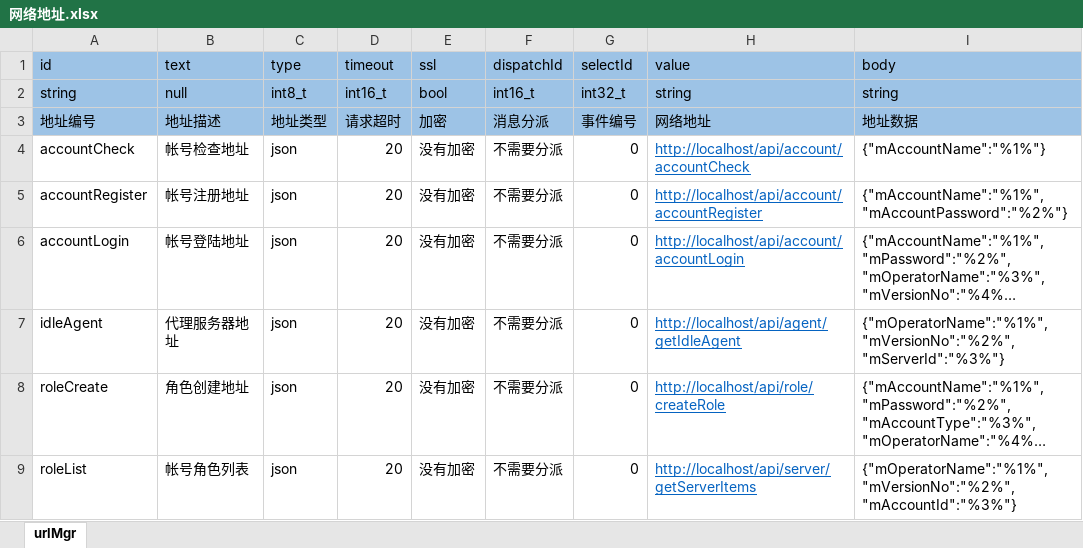
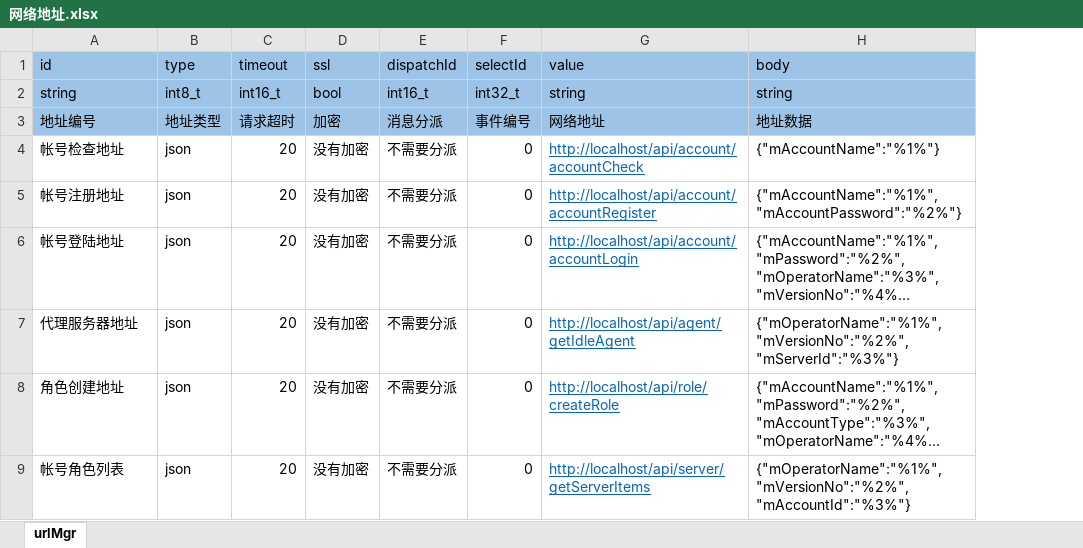
Before and after one commit to aiyou4love/resource, an Excel workbook: gameTb/client/table/网络地址.xlsx, sheet urlMgr, drawn as a sheet; long unchanged cells end in …; values as stored, in another font and other column widths than the file's, no borders; the diff names each change by its address in the sheet, - before the commit and + after, or states it on an @@ line.

```diff
--- a/gameTb/client/table/网络地址.xlsx (sheet urlMgr)
+++ b/gameTb/client/table/网络地址.xlsx (sheet urlMgr)
-column B (text), rows 2-9: null | 地址描述 | 帐号检查地址 | 帐号注册地址 | 帐号登陆地址 | 代理服务器地址 | 角色创建地址 | 帐号角色列表
-A4 (id): accountCheck
+A4 (id): 帐号检查地址
-A5 (id): accountRegister
+A5 (id): 帐号注册地址
-A6 (id): accountLogin
+A6 (id): 帐号登陆地址
-A7 (id): idleAgent
+A7 (id): 代理服务器地址
-A8 (id): roleCreate
+A8 (id): 角色创建地址
-A9 (id): roleList
+A9 (id): 帐号角色列表
```
Also changed, not shown: gameTb/agent/table/网络地址.xlsx, gameTb/game/table/网络地址.xlsx, 5 other files.
